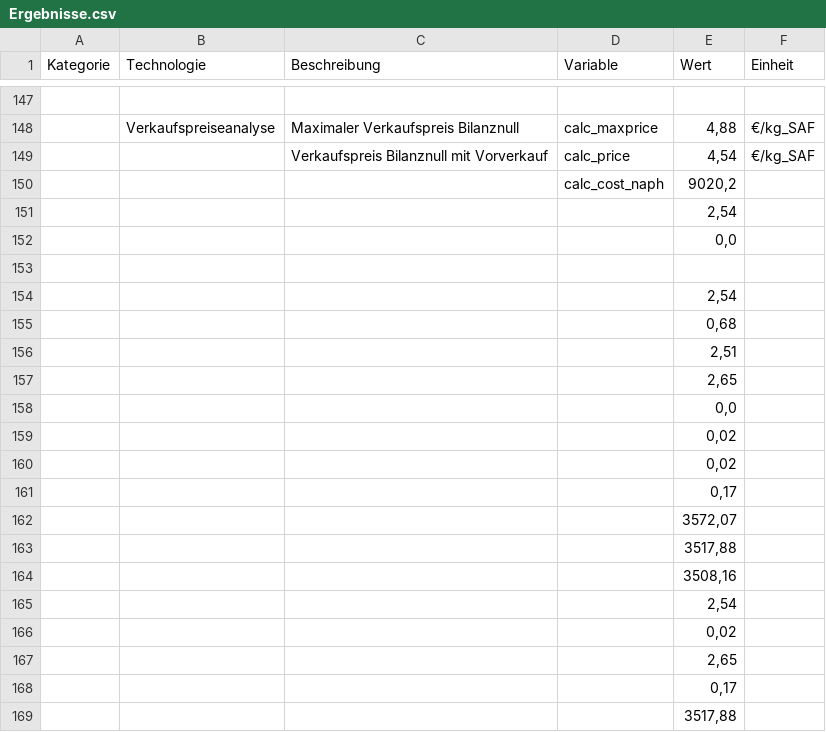
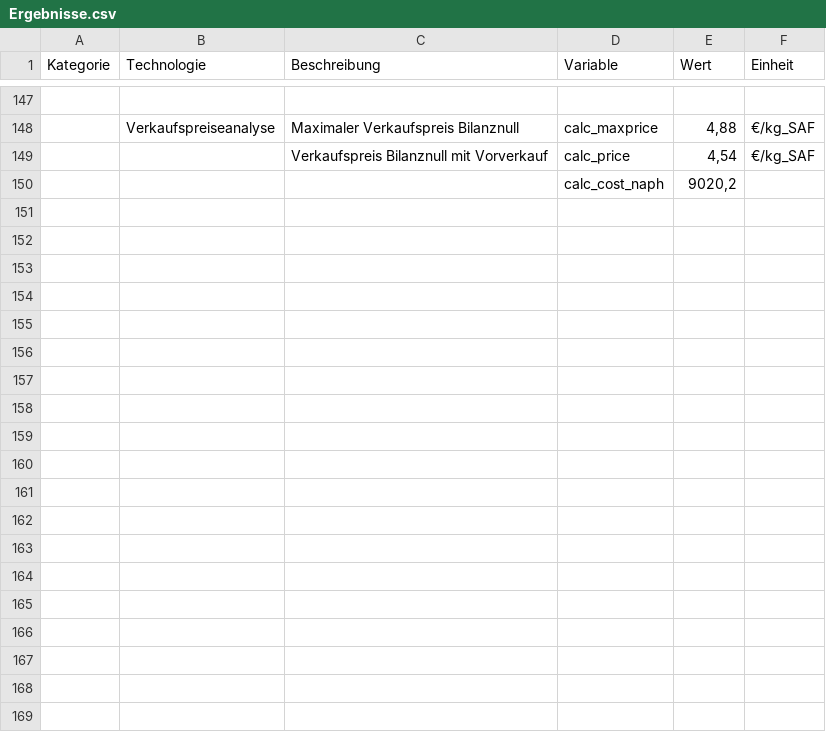
Before and after one commit to michaelheberl/FENES_P2X, a CSV file: Fischer_Tropsch/FischerTropsch_Naphta_Brownfield_Südafrika/Ergebnisse.csv, drawn as a sheet; only a part is shown, gaps mark what is left out; the diff covers the shown part only; the diff names each change by its address in the sheet, - before the commit and + after, or states it on an @@ line.

```diff
--- a/Fischer_Tropsch/FischerTropsch_Naphta_Brownfield_Südafrika/Ergebnisse.csv
+++ b/Fischer_Tropsch/FischerTropsch_Naphta_Brownfield_Südafrika/Ergebnisse.csv
-row 151:  |  |  |  | 2,54
-row 152:  |  |  |  | 0,0
-row 153: (empty)
-row 154:  |  |  |  | 2,54
-row 155:  |  |  |  | 0,68
-row 156:  |  |  |  | 2,51
-row 157:  |  |  |  | 2,65
-row 158:  |  |  |  | 0,0
-row 159:  |  |  |  | 0,02
-row 160:  |  |  |  | 0,02
-row 161:  |  |  |  | 0,17
-row 162:  |  |  |  | 3572,07
-row 163:  |  |  |  | 3517,88
-row 164:  |  |  |  | 3508,16
-row 165:  |  |  |  | 2,54
-row 166:  |  |  |  | 0,02
-row 167:  |  |  |  | 2,65
-row 168:  |  |  |  | 0,17
-row 169:  |  |  |  | 3517,88
```
Also changed, not shown: 23 removed rows and 11 edited cells elsewhere in this file, Fischer_Tropsch/FischerTropsch_Greenfield_Patagonien/Ergebnisse.csv, Fischer_Tropsch/FischerTropsch_Naphta_Bio_H2_Brownfield_Leuna/Ergebnisse.csv, 17 other files.
